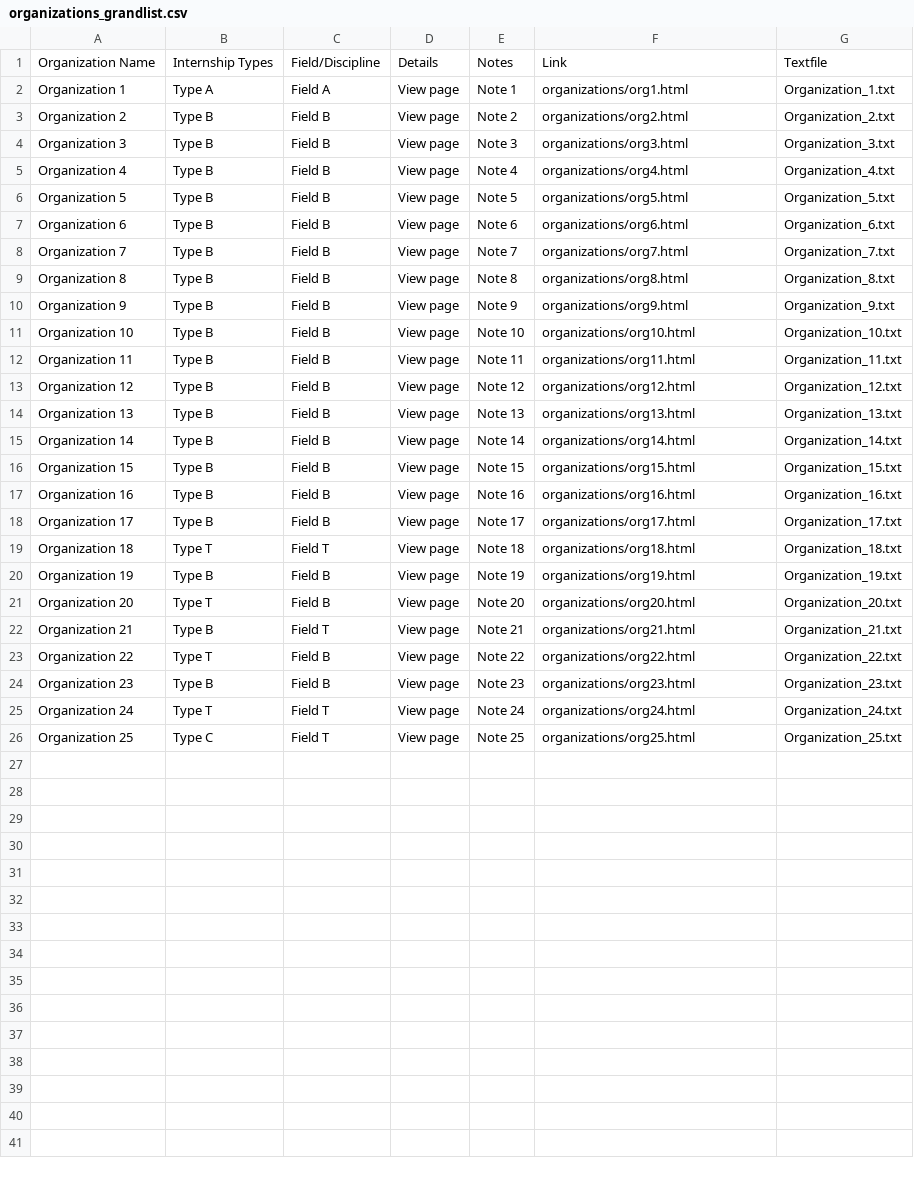
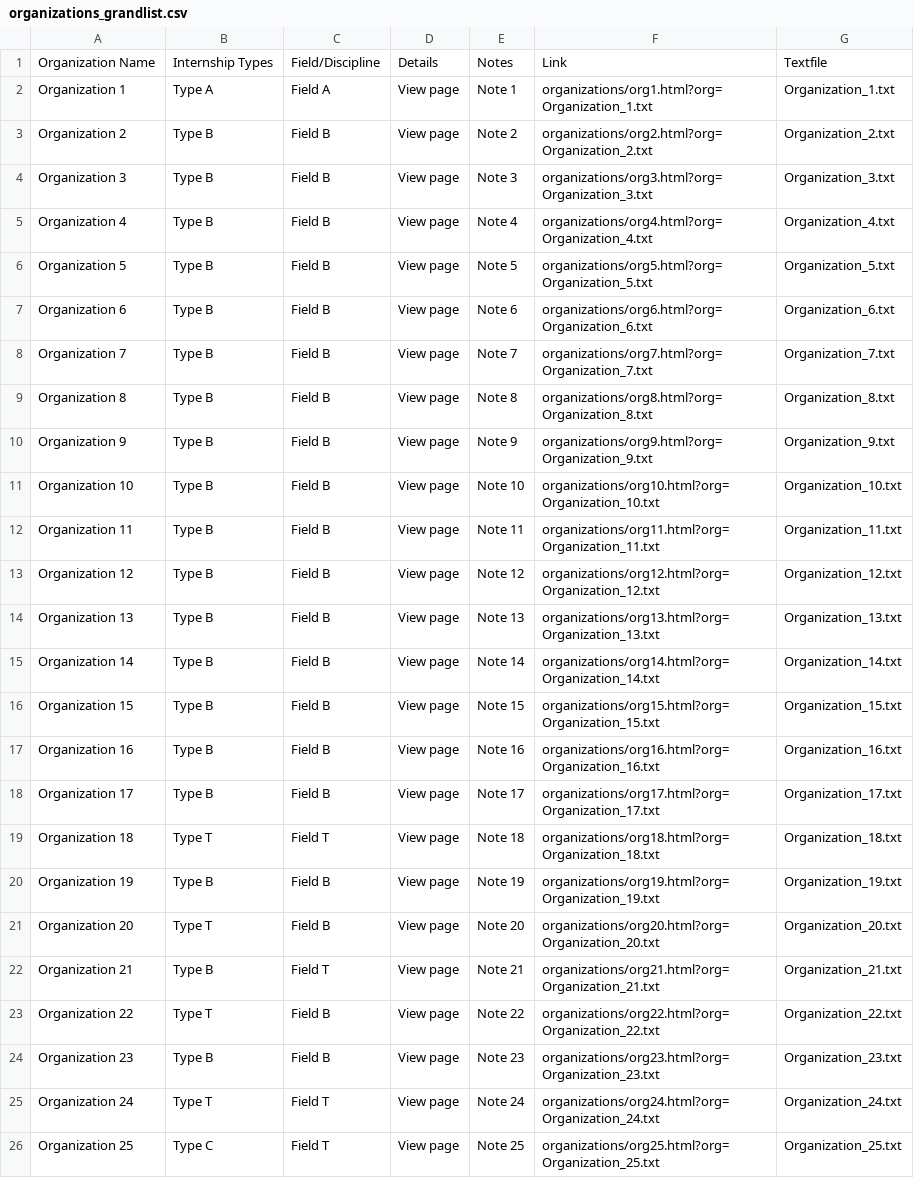
Before and after one commit to liemt/CAS_internships, a CSV file: organizations_grandlist.csv, drawn as a sheet.

Commit message:
dynamic table 5

```diff
--- a/organizations_grandlist.csv
+++ b/organizations_grandlist.csv
@@ -1,26 +1,26 @@
 Organization Name,Internship Types,Field/Discipline,Details,Notes,Link,Textfile
-Organization 1,Type A,Field A,View page,Note 1,organizations/org1.html,Organization_1.txt
-Organization 2,Type B,Field B,View page,Note 2,organizations/org2.html,Organization_2.txt
-Organization 3,Type B,Field B,View page,Note 3,organizations/org3.html,Organization_3.txt
-Organization 4,Type B,Field B,View page,Note 4,organizations/org4.html,Organization_4.txt
-Organization 5,Type B,Field B,View page,Note 5,organizations/org5.html,Organization_5.txt
-Organization 6,Type B,Field B,View page,Note 6,organizations/org6.html,Organization_6.txt
-Organization 7,Type B,Field B,View page,Note 7,organizations/org7.html,Organization_7.txt
-Organization 8,Type B,Field B,View page,Note 8,organizations/org8.html,Organization_8.txt
-Organization 9,Type B,Field B,View page,Note 9,organizations/org9.html,Organization_9.txt
-Organization 10,Type B,Field B,View page,Note 10,organizations/org10.html,Organization_10.txt
-Organization 11,Type B,Field B,View page,Note 11,organizations/org11.html,Organization_11.txt
-Organization 12,Type B,Field B,View page,Note 12,organizations/org12.html,Organization_12.txt
-Organization 13,Type B,Field B,View page,Note 13,organizations/org13.html,Organization_13.txt
-Organization 14,Type B,Field B,View page,Note 14,organizations/org14.html,Organization_14.txt
-Organization 15,Type B,Field B,View page,Note 15,organizations/org15.html,Organization_15.txt
-Organization 16,Type B,Field B,View page,Note 16,organizations/org16.html,Organization_16.txt
-Organization 17,Type B,Field B,View page,Note 17,organizations/org17.html,Organization_17.txt
-Organization 18,Type T,Field T,View page,Note 18,organizations/org18.html,Organization_18.txt
-Organization 19,Type B,Field B,View page,Note 19,organizations/org19.html,Organization_19.txt
-Organization 20,Type T,Field B,View page,Note 20,organizations/org20.html,Organization_20.txt
-Organization 21,Type B,Field T,View page,Note 21,organizations/org21.html,Organization_21.txt
-Organization 22,Type T,Field B,View page,Note 22,organizations/org22.html,Organization_22.txt
-Organization 23,Type B,Field B,View page,Note 23,organizations/org23.html,Organization_23.txt
-Organization 24,Type T,Field T,View page,Note 24,organizations/org24.html,Organization_24.txt
-Organization 25,Type C,Field T,View page,Note 25,organizations/org25.html,Organization_25.txt
+Organization 1,Type A,Field A,View page,Note 1,organizations/org1.html?org=Organization_1.txt,Organization_1.txt
+Organization 2,Type B,Field B,View page,Note 2,organizations/org2.html?org=Organization_2.txt,Organization_2.txt
+Organization 3,Type B,Field B,View page,Note 3,organizations/org3.html?org=Organization_3.txt,Organization_3.txt
+Organization 4,Type B,Field B,View page,Note 4,organizations/org4.html?org=Organization_4.txt,Organization_4.txt
+Organization 5,Type B,Field B,View page,Note 5,organizations/org5.html?org=Organization_5.txt,Organization_5.txt
+Organization 6,Type B,Field B,View page,Note 6,organizations/org6.html?org=Organization_6.txt,Organization_6.txt
+Organization 7,Type B,Field B,View page,Note 7,organizations/org7.html?org=Organization_7.txt,Organization_7.txt
+Organization 8,Type B,Field B,View page,Note 8,organizations/org8.html?org=Organization_8.txt,Organization_8.txt
+Organization 9,Type B,Field B,View page,Note 9,organizations/org9.html?org=Organization_9.txt,Organization_9.txt
+Organization 10,Type B,Field B,View page,Note 10,organizations/org10.html?org=Organization_10.txt,Organization_10.txt
+Organization 11,Type B,Field B,View page,Note 11,organizations/org11.html?org=Organization_11.txt,Organization_11.txt
+Organization 12,Type B,Field B,View page,Note 12,organizations/org12.html?org=Organization_12.txt,Organization_12.txt
+Organization 13,Type B,Field B,View page,Note 13,organizations/org13.html?org=Organization_13.txt,Organization_13.txt
+Organization 14,Type B,Field B,View page,Note 14,organizations/org14.html?org=Organization_14.txt,Organization_14.txt
+Organization 15,Type B,Field B,View page,Note 15,organizations/org15.html?org=Organization_15.txt,Organization_15.txt
+Organization 16,Type B,Field B,View page,Note 16,organizations/org16.html?org=Organization_16.txt,Organization_16.txt
+Organization 17,Type B,Field B,View page,Note 17,organizations/org17.html?org=Organization_17.txt,Organization_17.txt
+Organization 18,Type T,Field T,View page,Note 18,organizations/org18.html?org=Organization_18.txt,Organization_18.txt
+Organization 19,Type B,Field B,View page,Note 19,organizations/org19.html?org=Organization_19.txt,Organization_19.txt
+Organization 20,Type T,Field B,View page,Note 20,organizations/org20.html?org=Organization_20.txt,Organization_20.txt
+Organization 21,Type B,Field T,View page,Note 21,organizations/org21.html?org=Organization_21.txt,Organization_21.txt
+Organization 22,Type T,Field B,View page,Note 22,organizations/org22.html?org=Organization_22.txt,Organization_22.txt
+Organization 23,Type B,Field B,View page,Note 23,organizations/org23.html?org=Organization_23.txt,Organization_23.txt
+Organization 24,Type T,Field T,View page,Note 24,organizations/org24.html?org=Organization_24.txt,Organization_24.txt
+Organization 25,Type C,Field T,View page,Note 25,organizations/org25.html?org=Organization_25.txt,Organization_25.txt
```
Also changed, not shown: 1 other file.
